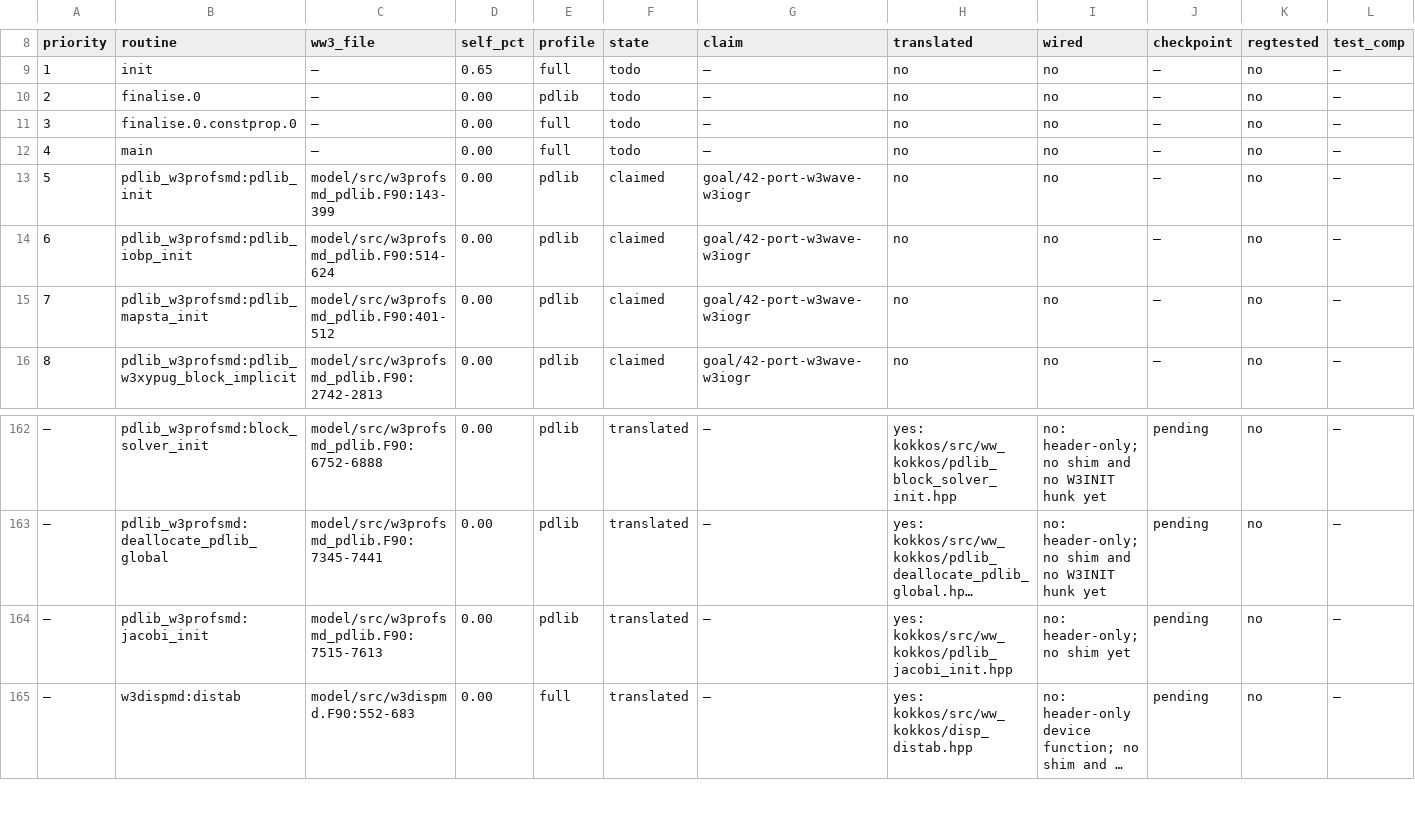
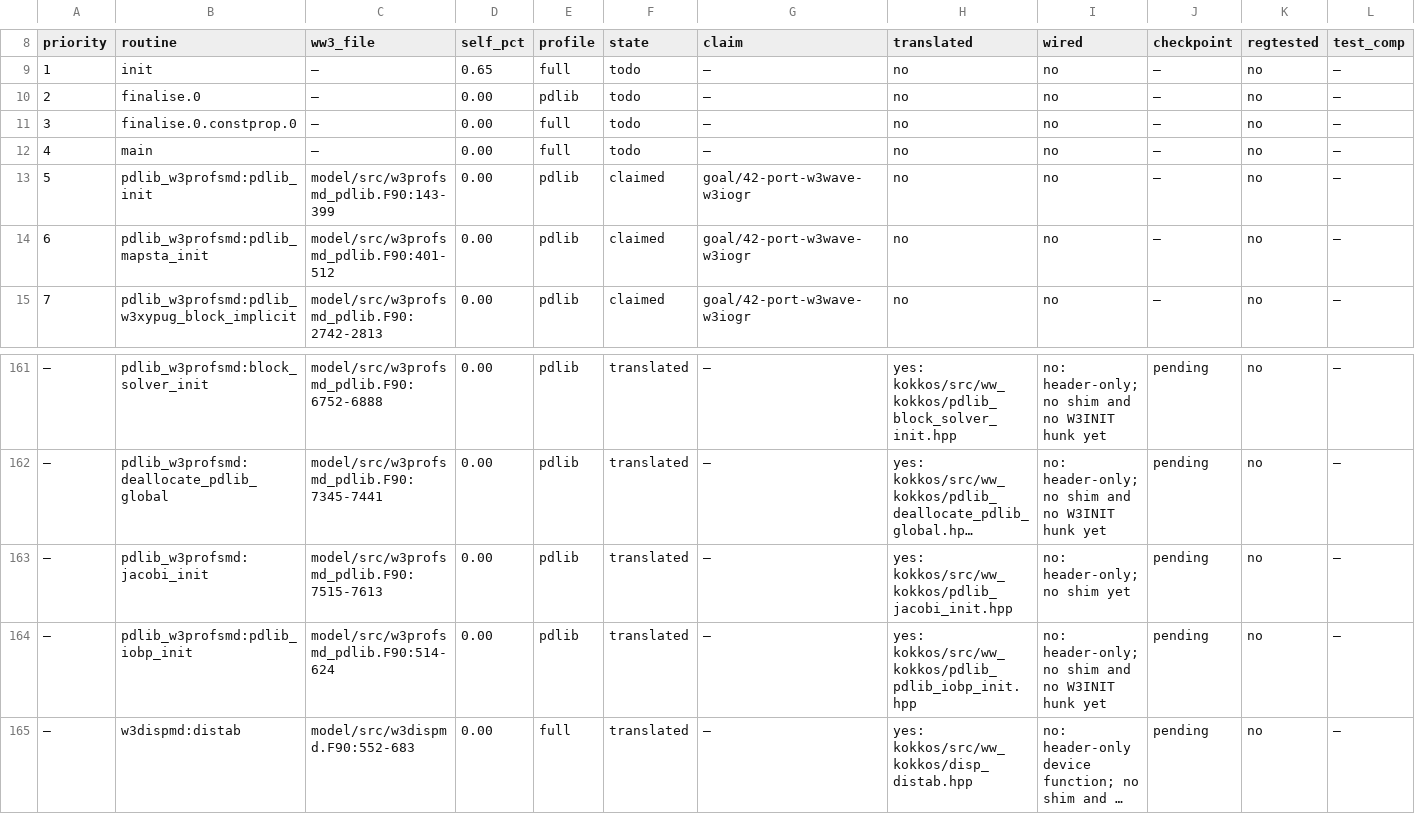
Before and after one commit to h0ffmann/ww3-gpu, a TSV file: kokkos/PORT_TABLE.tsv, drawn as a sheet; only a part is shown, gaps mark what is left out; long unchanged cells end in …; removed rows and columns are numbered as before the commit, all else as after; rows hold the shown columns only; the diff names each change by its address in the sheet, - before the commit and + after, or states it on an @@ line.

```diff
--- a/kokkos/PORT_TABLE.tsv
+++ b/kokkos/PORT_TABLE.tsv
-row 14: 6 | pdlib_w3profsmd:pdlib_iobp_init | model/src/w3profsmd_pdlib.F90:514-624 | 0.00 | pdlib | claimed | goal/42-port-w3wave-w3iogr | no | no | — | no | —
@@ column A (priority) renumbered between rows 14 and 124 @@
+row 164: — | pdlib_w3profsmd:pdlib_iobp_init | model/src/w3profsmd_pdlib.F90:514-624 | 0.00 | pdlib | translated | — | yes: kokkos/src/ww_kokkos/pdlib_pdlib_iobp_init.hpp | no: header-only; no shim and no W3INIT hunk yet | pending | no | —
```
Also changed, not shown: kokkos/port_claims.tsv, kokkos/ports.tsv, 7 other files.
